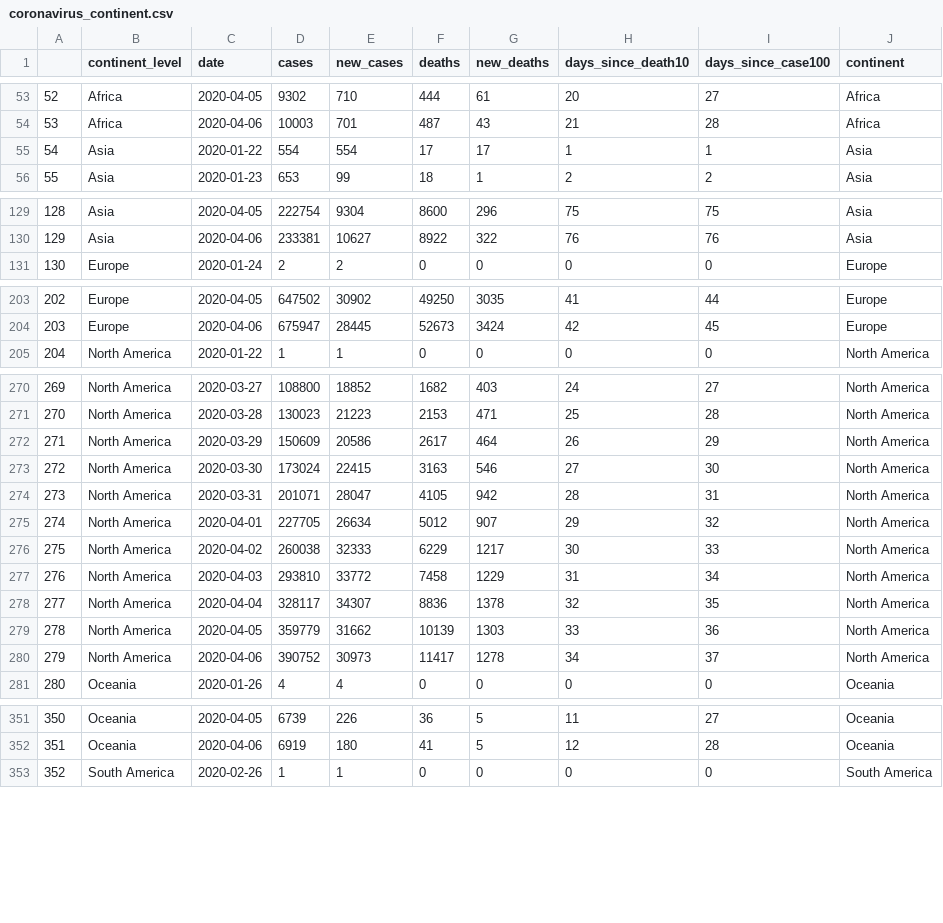
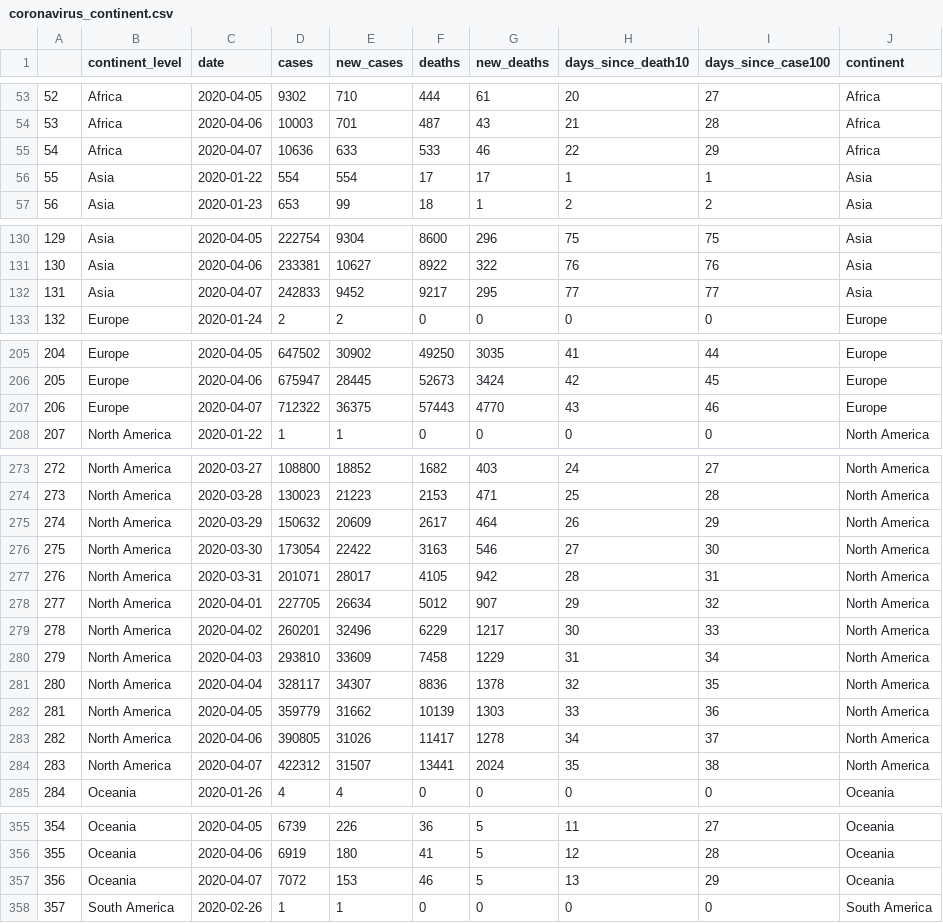
Before and after one commit to eparker12/nCoV_tracker, a CSV file: input_data/coronavirus_continent.csv, drawn as a sheet; only a part is shown, gaps mark what is left out; addresses are those after the commit; the diff covers the shown part only; the diff names each change by its address in the sheet, - before the commit and + after, or states it on an @@ line.

```diff
--- a/input_data/coronavirus_continent.csv
+++ b/input_data/coronavirus_continent.csv
+row 55: 54 | Africa | 2020-04-07 | 10636 | 633 | 533 | 46 | 22 | 29 | Africa
@@ column A renumbered between rows 56 and 398 @@
+row 132: 131 | Asia | 2020-04-07 | 242833 | 9452 | 9217 | 295 | 77 | 77 | Asia
+row 207: 206 | Europe | 2020-04-07 | 712322 | 36375 | 57443 | 4770 | 43 | 46 | Europe
-D275 (cases): 150609
+D275 (cases): 150632
-E275 (new_cases): 20586
+E275 (new_cases): 20609
-D276 (cases): 173024
+D276 (cases): 173054
-E276 (new_cases): 22415
+E276 (new_cases): 22422
-E277 (new_cases): 28047
+E277 (new_cases): 28017
-D279 (cases): 260038
+D279 (cases): 260201
-E279 (new_cases): 32333
+E279 (new_cases): 32496
-E280 (new_cases): 33772
+E280 (new_cases): 33609
-D283 (cases): 390752
+D283 (cases): 390805
-E283 (new_cases): 30973
+E283 (new_cases): 31026
+row 284: 283 | North America | 2020-04-07 | 422312 | 31507 | 13441 | 2024 | 35 | 38 | North America
+row 357: 356 | Oceania | 2020-04-07 | 7072 | 153 | 46 | 5 | 13 | 29 | Oceania
```
Also changed, not shown: 1 added row and 7 edited cells elsewhere in this file, input_data/coronavirus_global.csv, input_data/coronavirus_today.csv, 3 other files.
